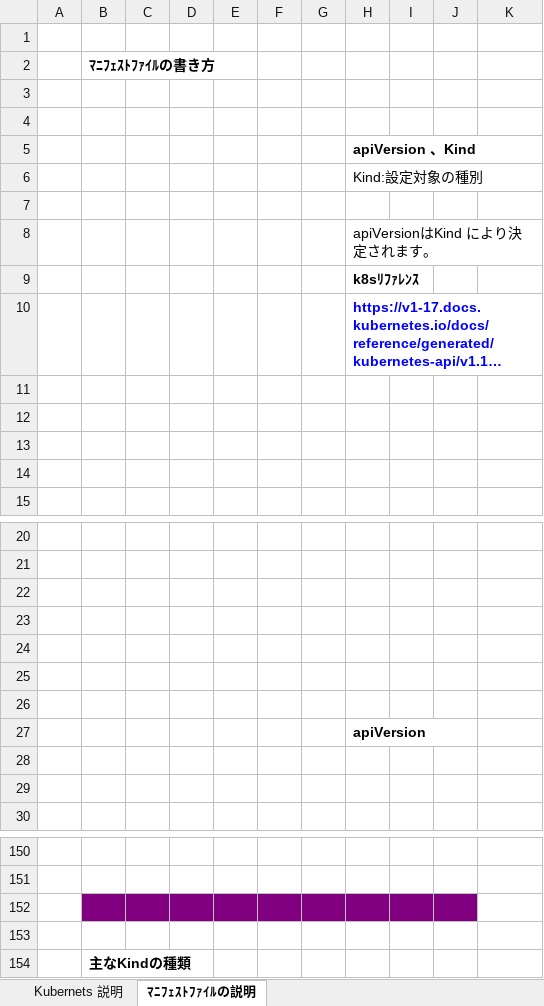
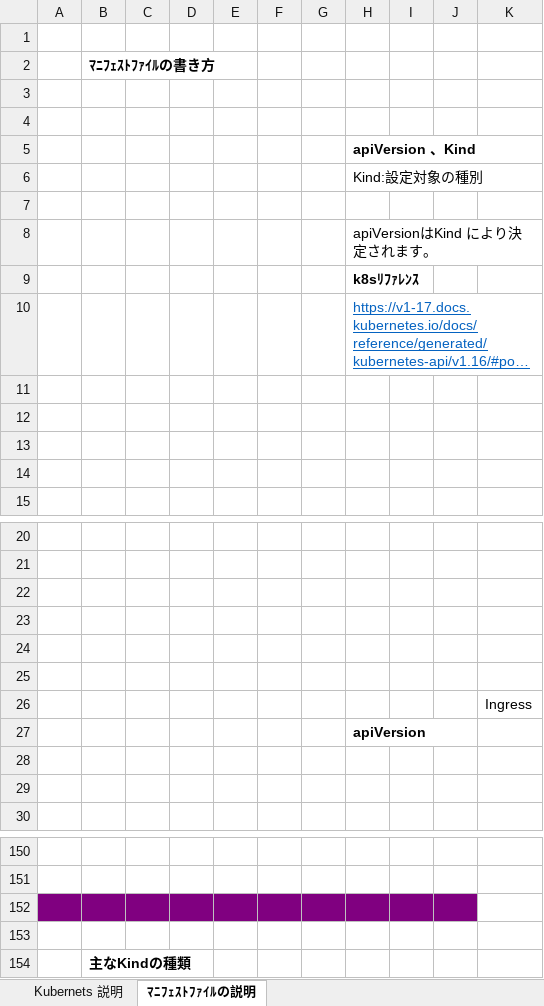
Before and after one commit to akanekor/akanekoVr, an Excel workbook: study003/説明.xlsx, sheet ﾏﾆﾌｪｽﾄﾌｧｲﾙの説明, drawn as a sheet; only a part is shown, gaps mark what is left out; long unchanged cells end in …; values as stored, in another font and other column widths than the file's, no borders; charts and pictures not drawn; the diff names each change by its address in the sheet, - before the commit and + after, or states it on an @@ line.

```diff
--- a/study003/説明.xlsx (sheet ﾏﾆﾌｪｽﾄﾌｧｲﾙの説明)
+++ b/study003/説明.xlsx (sheet ﾏﾆﾌｪｽﾄﾌｧｲﾙの説明)
@@ H10 bold: on → off, underline: off → on, text colour: #0000FF → #0563C1 @@
-K26: (empty)
+K26: Ingress
-A152 fill: none
+A152 fill: #800080
```
Also changed, not shown: charts or pictures, 1 other file.
